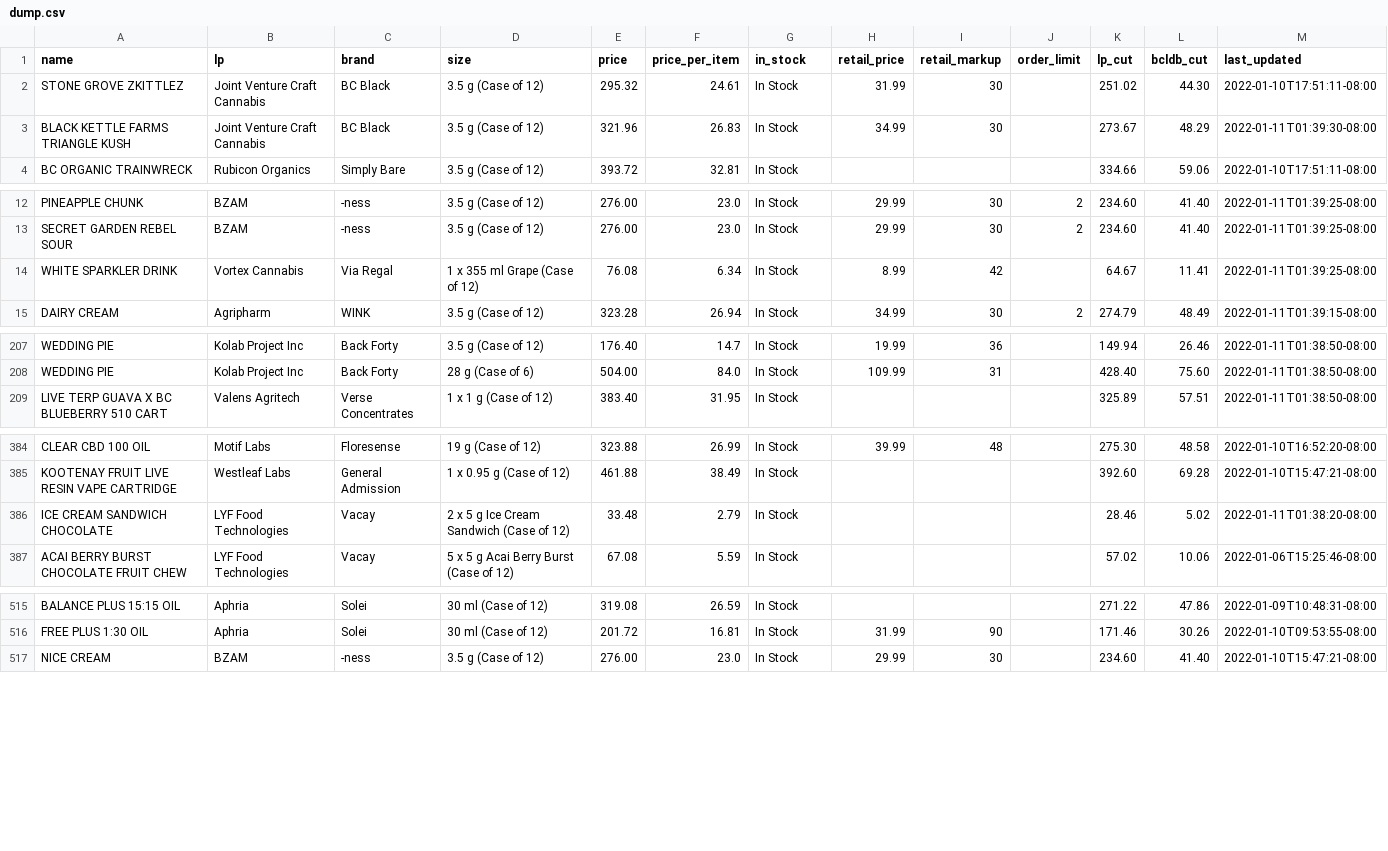
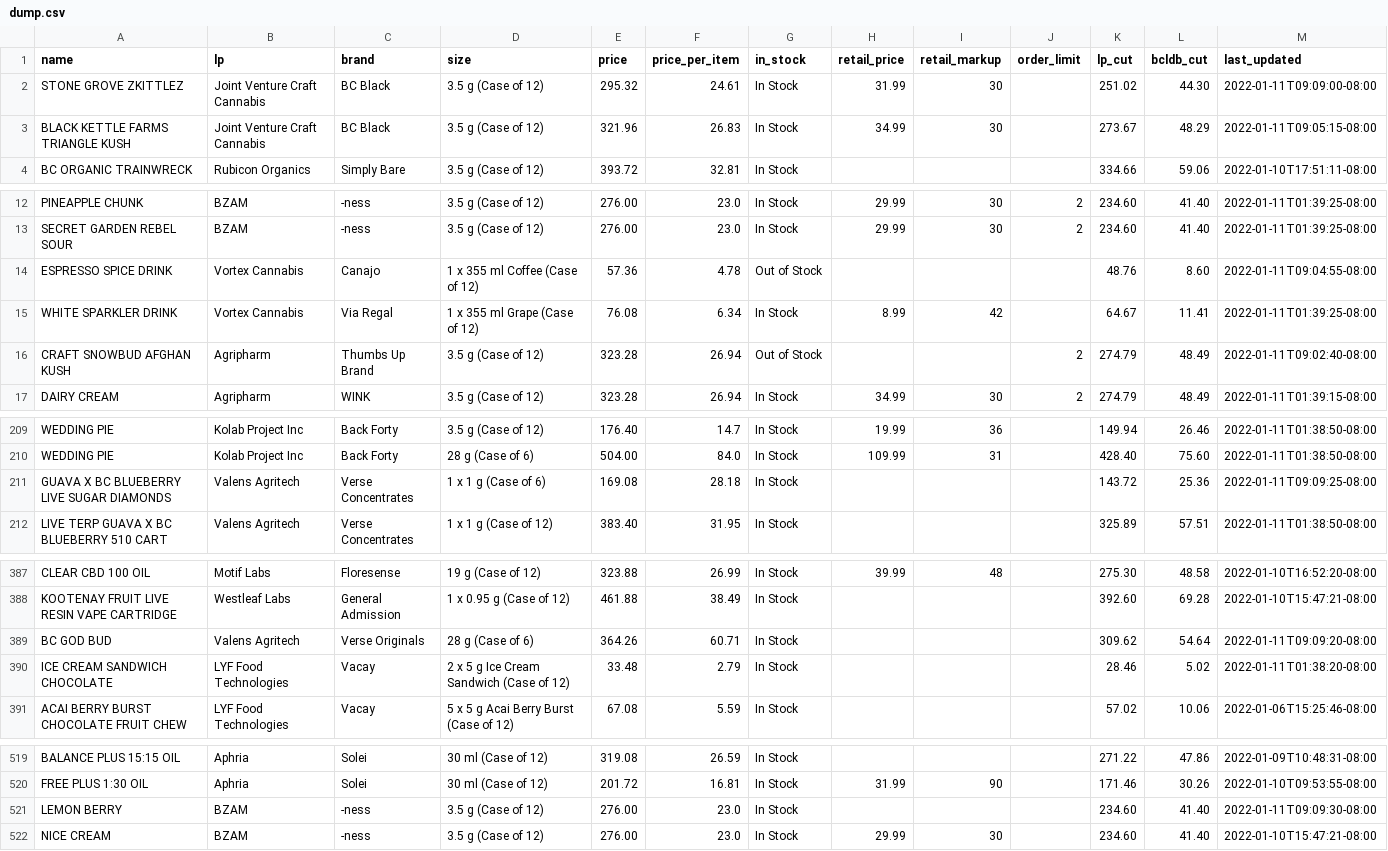
Before and after one commit to sasquatch-jr/bcldb_wholesale_cannabis_price_list, a CSV file: dump.csv, drawn as a sheet; only a part is shown, gaps mark what is left out; the diff covers the shown part only.

```diff
--- a/dump.csv
+++ b/dump.csv
@@ -1,4 +1,4 @@
 name,lp,brand,size,price,price_per_item,in_stock,retail_price,retail_markup,order_limit,lp_cut,bcldb_cut,last_updated
-STONE GROVE ZKITTLEZ,Joint Venture Craft Cannabis,BC Black,3.5 g (Case of 12),295.32,24.61,In Stock,31.99,30,,251.02,44.30,2022-01-10T17:51:11-08:00
-BLACK KETTLE FARMS TRIANGLE KUSH,Joint Venture Craft Cannabis,BC Black,3.5 g (Case of 12),321.96,26.83,In Stock,34.99,30,,273.67,48.29,2022-01-11T01:39:30-08:00
+STONE GROVE ZKITTLEZ,Joint Venture Craft Cannabis,BC Black,3.5 g (Case of 12),295.32,24.61,In Stock,31.99,30,,251.02,44.30,2022-01-11T09:09:00-08:00
+BLACK KETTLE FARMS TRIANGLE KUSH,Joint Venture Craft Cannabis,BC Black,3.5 g (Case of 12),321.96,26.83,In Stock,34.99,30,,273.67,48.29,2022-01-11T09:05:15-08:00
 BC ORGANIC TRAINWRECK,Rubicon Organics,Simply Bare,3.5 g (Case of 12),393.72,32.81,In Stock,,,,334.66,59.06,2022-01-10T17:51:11-08:00
@@ -13,3 +13,5 @@ PINEAPPLE CHUNK,BZAM,-ness,3.5 g (Case of 12),276.00,23.0,In Stock,29.99,30,2,23
 SECRET GARDEN REBEL SOUR,BZAM,-ness,3.5 g (Case of 12),276.00,23.0,In Stock,29.99,30,2,234.60,41.40,2022-01-11T01:39:25-08:00
+ESPRESSO SPICE DRINK,Vortex Cannabis,Canajo,1 x 355 ml Coffee (Case of 12),57.36,4.78,Out of Stock,,,,48.76,8.60,2022-01-11T09:04:55-08:00
 WHITE SPARKLER DRINK,Vortex Cannabis,Via Regal,1 x 355 ml Grape (Case of 12),76.08,6.34,In Stock,8.99,42,,64.67,11.41,2022-01-11T01:39:25-08:00
+CRAFT SNOWBUD AFGHAN KUSH,Agripharm,Thumbs Up Brand,3.5 g (Case of 12),323.28,26.94,Out of Stock,,,2,274.79,48.49,2022-01-11T09:02:40-08:00
 DAIRY CREAM,Agripharm,WINK,3.5 g (Case of 12),323.28,26.94,In Stock,34.99,30,2,274.79,48.49,2022-01-11T01:39:15-08:00
@@ -208,2 +210,3 @@ WEDDING PIE,Kolab Project Inc,Back Forty,3.5 g (Case of 12),176.40,14.7,In Stock
 WEDDING PIE,Kolab Project Inc,Back Forty,28 g (Case of 6),504.00,84.0,In Stock,109.99,31,,428.40,75.60,2022-01-11T01:38:50-08:00
+GUAVA X BC BLUEBERRY LIVE SUGAR DIAMONDS,Valens Agritech,Verse Concentrates,1 x 1 g  (Case of 6),169.08,28.18,In Stock,,,,143.72,25.36,2022-01-11T09:09:25-08:00
 LIVE TERP GUAVA X BC BLUEBERRY 510 CART,Valens Agritech,Verse Concentrates,1 x 1 g  (Case of 12),383.40,31.95,In Stock,,,,325.89,57.51,2022-01-11T01:38:50-08:00
@@ -385,2 +388,3 @@ CLEAR CBD 100 OIL,Motif Labs,Floresense,19 g (Case of 12),323.88,26.99,In Stock,
 KOOTENAY FRUIT LIVE RESIN VAPE CARTRIDGE,Westleaf Labs,General Admission,1 x 0.95 g  (Case of 12),461.88,38.49,In Stock,,,,392.60,69.28,2022-01-10T15:47:21-08:00
+BC GOD BUD,Valens Agritech,Verse Originals,28 g (Case of 6),364.26,60.71,In Stock,,,,309.62,54.64,2022-01-11T09:09:20-08:00
 ICE CREAM SANDWICH CHOCOLATE,LYF Food Technologies,Vacay,2 x 5 g Ice Cream Sandwich  (Case of 12),33.48,2.79,In Stock,,,,28.46,5.02,2022-01-11T01:38:20-08:00
@@ -516,2 +520,3 @@ BALANCE PLUS 15:15 OIL,Aphria,Solei,30 ml (Case of 12),319.08,26.59,In Stock,,,,
 FREE PLUS 1:30 OIL,Aphria,Solei,30 ml (Case of 12),201.72,16.81,In Stock,31.99,90,,171.46,30.26,2022-01-10T09:53:55-08:00
+LEMON BERRY,BZAM,-ness,3.5 g (Case of 12),276.00,23.0,In Stock,,,,234.60,41.40,2022-01-11T09:09:30-08:00
 NICE CREAM,BZAM,-ness,3.5 g (Case of 12),276.00,23.0,In Stock,29.99,30,,234.60,41.40,2022-01-10T15:47:21-08:00
```
Also changed, not shown: 13 edited cells elsewhere in this file, 1 other file.
